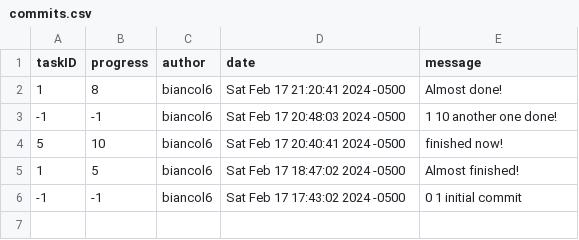
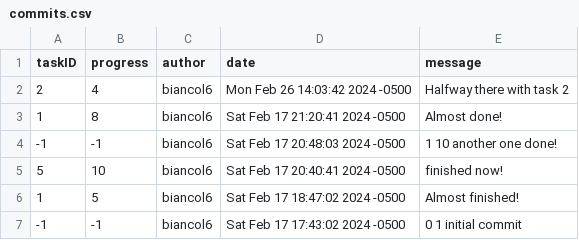
Before and after one commit to nbiancolin/wiki-updater, a CSV file: commits.csv, drawn as a sheet; the diff names each change by its address in the sheet, - before the commit and + after, or states it on an @@ line.

```diff
--- a/commits.csv
+++ b/commits.csv
+row 2: 2 | 4 | biancol6 | Mon Feb 26 14:03:42 2024 -0500 | Halfway there with task 2
```
Also changed, not shown: tasks.csv, 4 other files.
